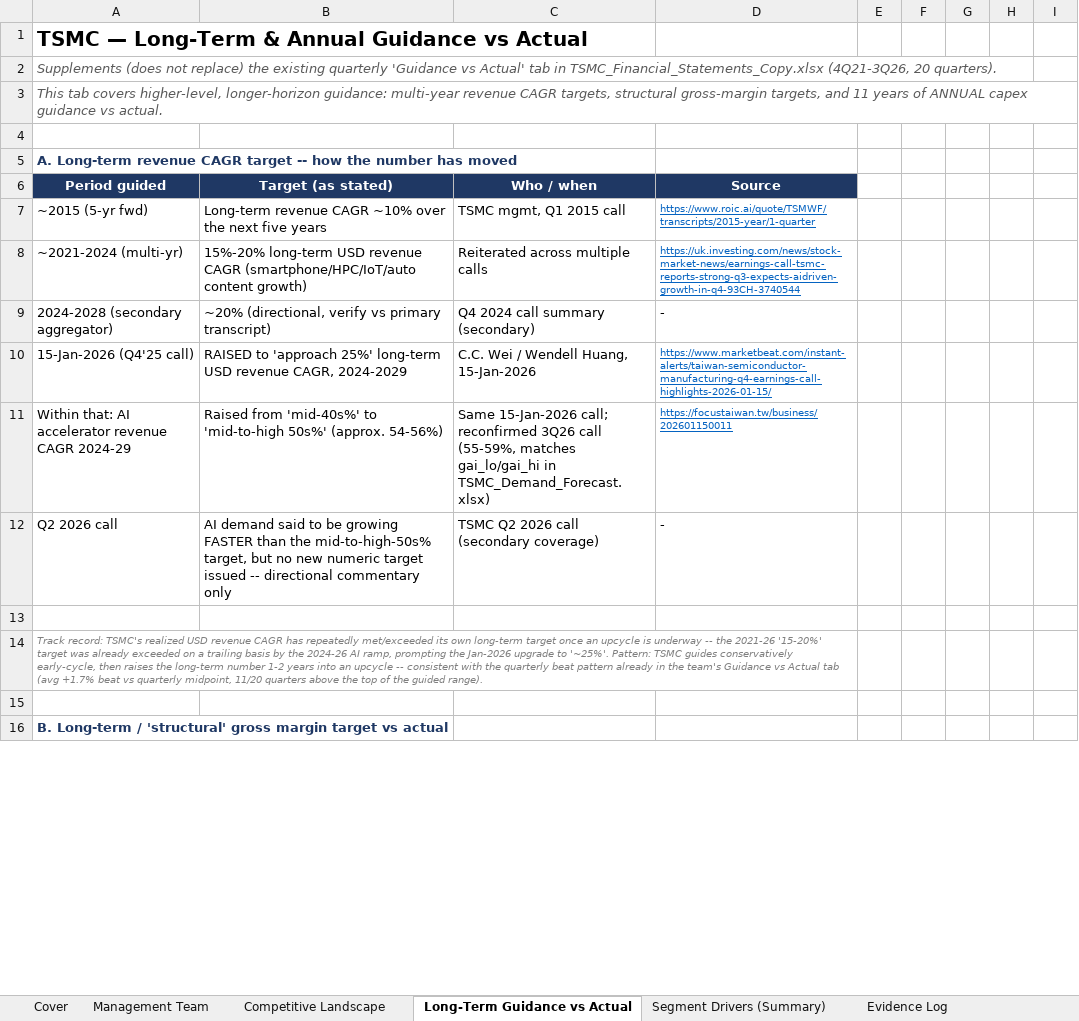
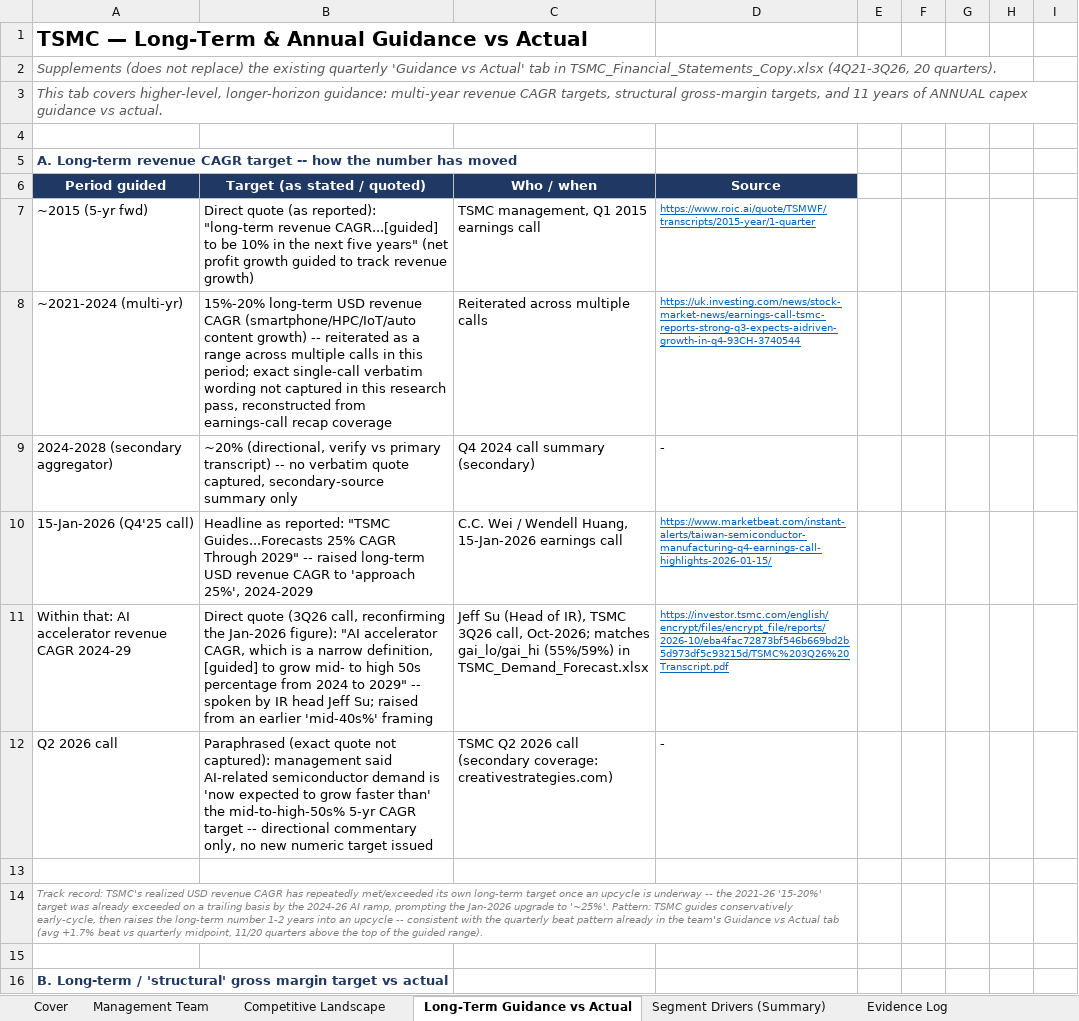
Before and after one commit to bichngocnguyenuk/Financials, an Excel workbook: TSMC_Research_Master.xlsx, sheet Long-Term Guidance vs Actual, drawn as a sheet; only a part is shown; values as stored, in another font and other column widths than the file's, no borders; the diff covers the shown part only; the diff names each change by its address in the sheet, - before the commit and + after, or states it on an @@ line.

```diff
--- a/TSMC_Research_Master.xlsx (sheet Long-Term Guidance vs Actual)
+++ b/TSMC_Research_Master.xlsx (sheet Long-Term Guidance vs Actual)
-B6: Target (as stated)
+B6: Target (as stated / quoted)
-B7: Long-term revenue CAGR ~10% over the next five years
+B7: Direct quote (as reported): "long-term revenue CAGR...[guided] to be 10% in the next five years" (net profit growth guided to track revenue growth)
-C7: TSMC mgmt, Q1 2015 call
+C7: TSMC management, Q1 2015 earnings call
-B8: …content growth)
+B8: …content growth) -- reiterated as a range across multiple calls in this period; exact single-call verbatim wording not captured in this research pass, reconstructed from earnings-call recap coverage
-B9: …primary transcript)
+B9: …primary transcript) -- no verbatim quote captured, secondary-source summary only
-B10: RAISED to 'approach 25%' long-term USD revenue CAGR, 2024-2029
+B10: Headline as reported: "TSMC Guides...Forecasts 25% CAGR Through 2029" -- raised long-term USD revenue CAGR to 'approach 25%', 2024-2029
-C10: C.C. Wei / Wendell Huang, 15-Jan-2026
+C10: C.C. Wei / Wendell Huang, 15-Jan-2026 earnings call
-B11: Raised from 'mid-40s%' to 'mid-to-high 50s%' (approx. 54-56%)
+B11: Direct quote (3Q26 call, reconfirming the Jan-2026 figure): "AI accelerator CAGR, which is a narrow definition, [guided] to grow mid- to high 50s percentage from 2024 to 2029" -- spoken by IR head Jeff Su; raised from an earlier 'mid-40s%' framing
-C11: Same 15-Jan-2026 call; reconfirmed 3Q26 call (55-59%, matches gai_lo/gai_hi in TSMC_Demand_Forecast.xlsx)
+C11: Jeff Su (Head of IR), TSMC 3Q26 call, Oct-2026; matches gai_lo/gai_hi (55%/59%) in TSMC_Demand_Forecast.xlsx
-D11: https://focustaiwan.tw/business/202601150011
+D11: https://investor.tsmc.com/english/encrypt/files/encrypt_file/reports/2026-10/eba4fac72873bf546b669bd2b5d973df5c93215d/TSMC%203Q26%20Transcript.pdf
-B12: AI demand said to be growing FASTER than the mid-to-high-50s% target, but no new numeric target issued -- directional commentary only
+B12: Paraphrased (exact quote not captured): management said AI-related semiconductor demand is 'now expected to grow faster than' the mid-to-high-50s% 5-yr CAGR target -- directional commentary only, no new numeric target issued
-C12: …call (secondary coverage)
+C12: …call (secondary coverage: creativestrategies.com)
```
Also changed, not shown: 6 edited cells elsewhere in this sheet, sheet Competitive Landscape, sheet Segment Drivers (Summary).
